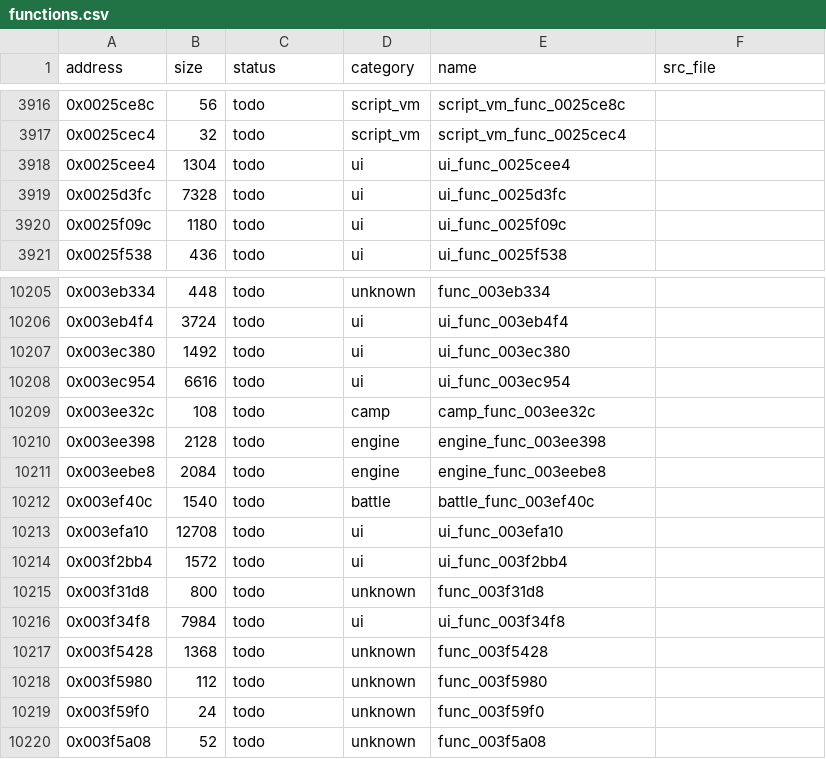
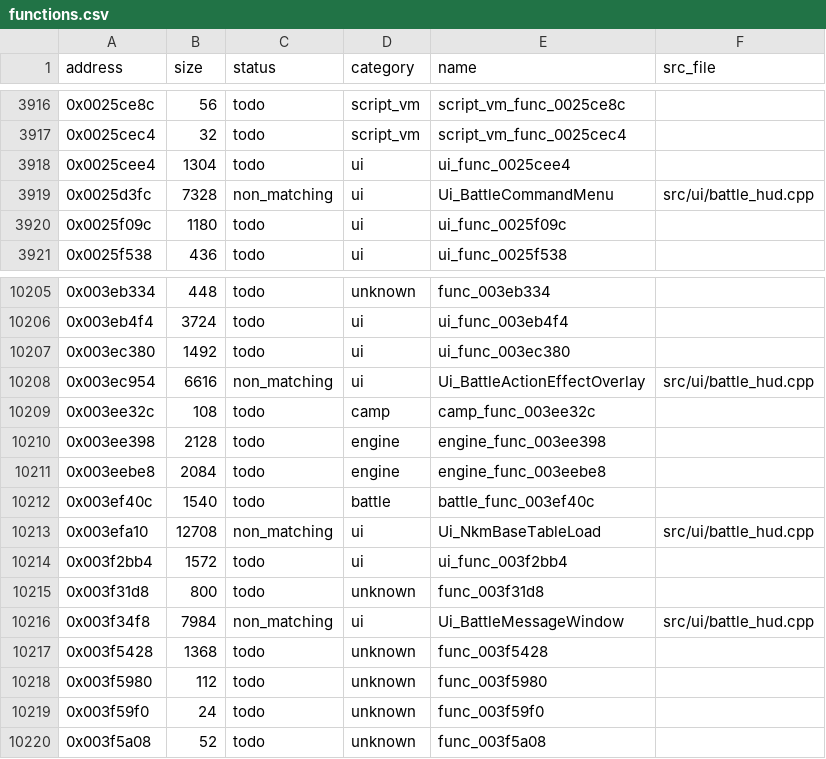
Before and after one commit to Guchdog/SMT4-decomp, a CSV file: config/functions.csv, drawn as a sheet; only a part is shown, gaps mark what is left out.

Commit message:
feat(battle): implement battle command menu, encounter loader and combat HUD (+34,636 B, 11.91% reached)

```diff
--- a/config/functions.csv
+++ b/config/functions.csv
@@ -3918,3 +3918,3 @@ address,size,status,category,name,src_file
 0x0025cee4,1304,todo,ui,ui_func_0025cee4,
-0x0025d3fc,7328,todo,ui,ui_func_0025d3fc,
+0x0025d3fc,7328,non_matching,ui,Ui_BattleCommandMenu,src/ui/battle_hud.cpp
 0x0025f09c,1180,todo,ui,ui_func_0025f09c,
@@ -10207,3 +10207,3 @@ address,size,status,category,name,src_file
 0x003ec380,1492,todo,ui,ui_func_003ec380,
-0x003ec954,6616,todo,ui,ui_func_003ec954,
+0x003ec954,6616,non_matching,ui,Ui_BattleActionEffectOverlay,src/ui/battle_hud.cpp
 0x003ee32c,108,todo,camp,camp_func_003ee32c,
@@ -10212,6 +10212,6 @@ address,size,status,category,name,src_file
 0x003ef40c,1540,todo,battle,battle_func_003ef40c,
-0x003efa10,12708,todo,ui,ui_func_003efa10,
+0x003efa10,12708,non_matching,ui,Ui_NkmBaseTableLoad,src/ui/battle_hud.cpp
 0x003f2bb4,1572,todo,ui,ui_func_003f2bb4,
 0x003f31d8,800,todo,unknown,func_003f31d8,
-0x003f34f8,7984,todo,ui,ui_func_003f34f8,
+0x003f34f8,7984,non_matching,ui,Ui_BattleMessageWindow,src/ui/battle_hud.cpp
 0x003f5428,1368,todo,unknown,func_003f5428,
```
Also changed, not shown: 5 other files.
